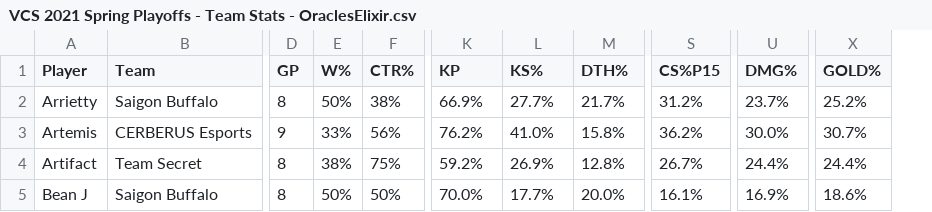
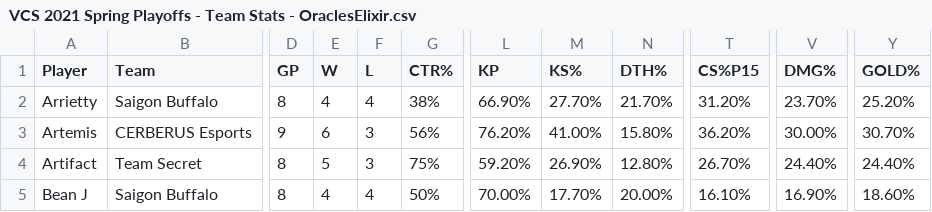
Before and after one commit to logperks/lol-msi-prediction-2022, a CSV file: Data/2021/VCS/VCS 2021 Spring Playoffs - Team Stats - OraclesElixir.csv, drawn as a sheet; only a part is shown, gaps mark what is left out; removed rows and columns are numbered as before the commit, all else as after; the diff covers the shown part only; the diff names each change by its address in the sheet, - before the commit and + after, or states it on an @@ line.

```diff
--- a/Data/2021/VCS/VCS 2021 Spring Playoffs - Team Stats - OraclesElixir.csv
+++ b/Data/2021/VCS/VCS 2021 Spring Playoffs - Team Stats - OraclesElixir.csv
-column E (W%), rows 2-5: 50% | 33% | 38% | 50%
+column E (W), rows 2-5: 4 | 6 | 5 | 4
+column F (L), rows 2-5: 4 | 3 | 3 | 4
-L2 (KP): 66.9%
+L2 (KP): 66.90%
-M2 (KS%): 27.7%
+M2 (KS%): 27.70%
-N2 (DTH%): 21.7%
+N2 (DTH%): 21.70%
-T2 (CS%P15): 31.2%
+T2 (CS%P15): 31.20%
-V2 (DMG%): 23.7%
+V2 (DMG%): 23.70%
-Y2 (GOLD%): 25.2%
+Y2 (GOLD%): 25.20%
-L3 (KP): 76.2%
+L3 (KP): 76.20%
-M3 (KS%): 41.0%
+M3 (KS%): 41.00%
-N3 (DTH%): 15.8%
+N3 (DTH%): 15.80%
-T3 (CS%P15): 36.2%
+T3 (CS%P15): 36.20%
-V3 (DMG%): 30.0%
+V3 (DMG%): 30.00%
-Y3 (GOLD%): 30.7%
+Y3 (GOLD%): 30.70%
-L4 (KP): 59.2%
+L4 (KP): 59.20%
-M4 (KS%): 26.9%
+M4 (KS%): 26.90%
-N4 (DTH%): 12.8%
+N4 (DTH%): 12.80%
-T4 (CS%P15): 26.7%
+T4 (CS%P15): 26.70%
-V4 (DMG%): 24.4%
+V4 (DMG%): 24.40%
-Y4 (GOLD%): 24.4%
+Y4 (GOLD%): 24.40%
-L5 (KP): 70.0%
+L5 (KP): 70.00%
-M5 (KS%): 17.7%
+M5 (KS%): 17.70%
-N5 (DTH%): 20.0%
+N5 (DTH%): 20.00%
-T5 (CS%P15): 16.1%
+T5 (CS%P15): 16.10%
-V5 (DMG%): 16.9%
+V5 (DMG%): 16.90%
-Y5 (GOLD%): 18.6%
+Y5 (GOLD%): 18.60%
```
Also changed, not shown: 120 edited cells elsewhere in this file, Data/2018/LCS/NA LCS 2018 Spring Playoffs - Team Stats - OraclesElixir.csv.
